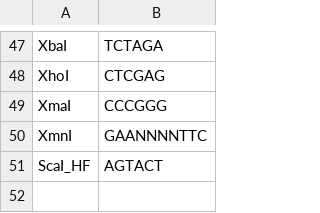
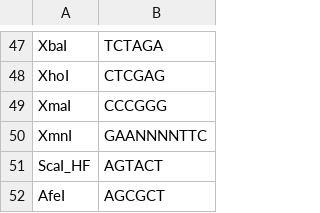
Before and after one commit to sjeknic/digest_planner, a CSV file: enzymes.csv, drawn as a sheet; only a part is shown, gaps mark what is left out; the diff names each change by its address in the sheet, - before the commit and + after, or states it on an @@ line.

Commit message:
updated enzymes

```diff
--- a/enzymes.csv
+++ b/enzymes.csv
+row 52: AfeI | AGCGCT
```
